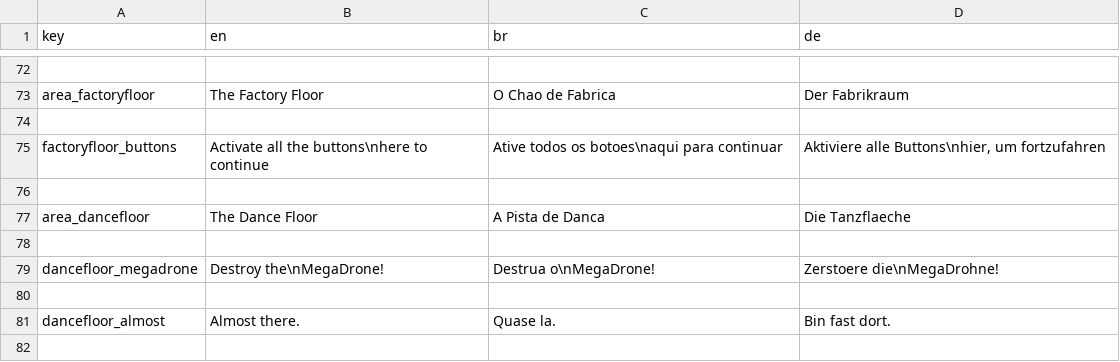
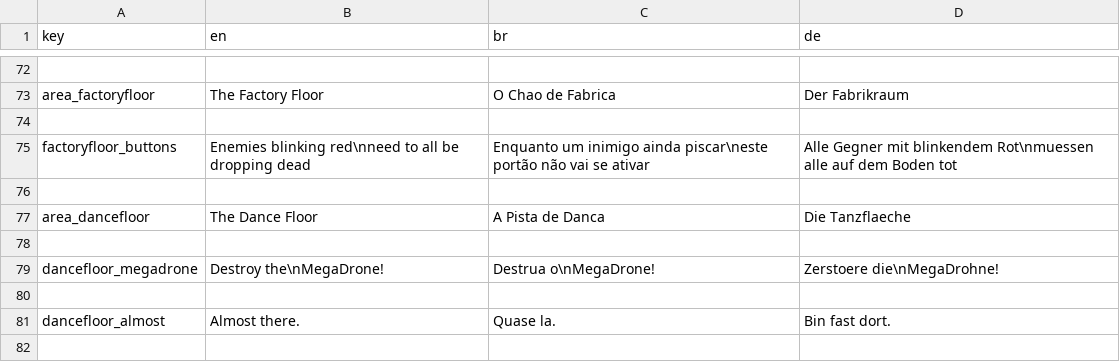
Before and after one commit to MisterProjectLC/Kinetic, a CSV file: Assets/Resources/localization.csv, drawn as a sheet; only a part is shown, gaps mark what is left out.

Commit message:
03/01/2022 - alarm and interactable materials, rework to the factory floor change(level): factory floor rework change(enemy): all enemy weak spots glow red now asset(enemy): alarm material - keymaster enemies asset(level): interactable material

```diff
--- a/Assets/Resources/localization.csv
+++ b/Assets/Resources/localization.csv
@@ -74,3 +74,3 @@
 
-"factoryfloor_buttons", "Activate all the buttons\nhere to continue", "Ative todos os botoes\naqui para continuar", "Aktiviere alle Buttons\nhier, um fortzufahren"
+"factoryfloor_buttons", "Enemies blinking red\nneed to all be dropping dead", "Enquanto um inimigo ainda piscar\neste portão não vai se ativar", "Alle Gegner mit blinkendem Rot\nmuessen alle auf dem Boden tot"
 
```
Also changed, not shown: 48 other files.
